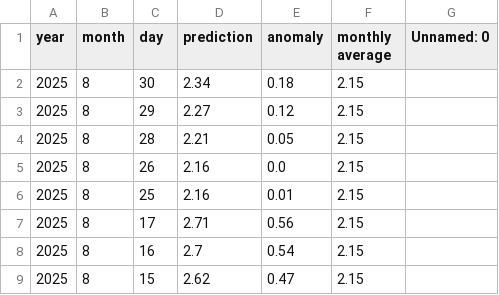
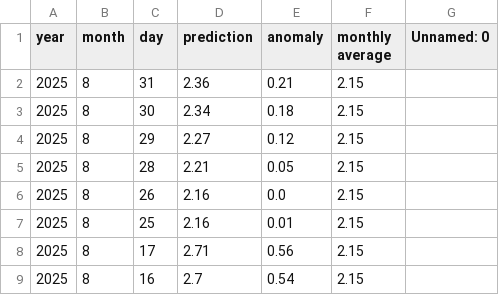
Before and after one commit to yoshi2149/head_rot, a CSV file: prediction_result.csv, drawn as a sheet; only a part is shown; the shorter side is filled out with more unchanged rows.

Commit message:
2025/08/24 - 03:00:32

```diff
--- a/prediction_result.csv
+++ b/prediction_result.csv
@@ -1,2 +1,3 @@
 year,month,day,prediction,anomaly,monthly average,Unnamed: 0
+2025,8,31,2.36,0.21,2.15,
 2025,8,30,2.34,0.18,2.15,
```
